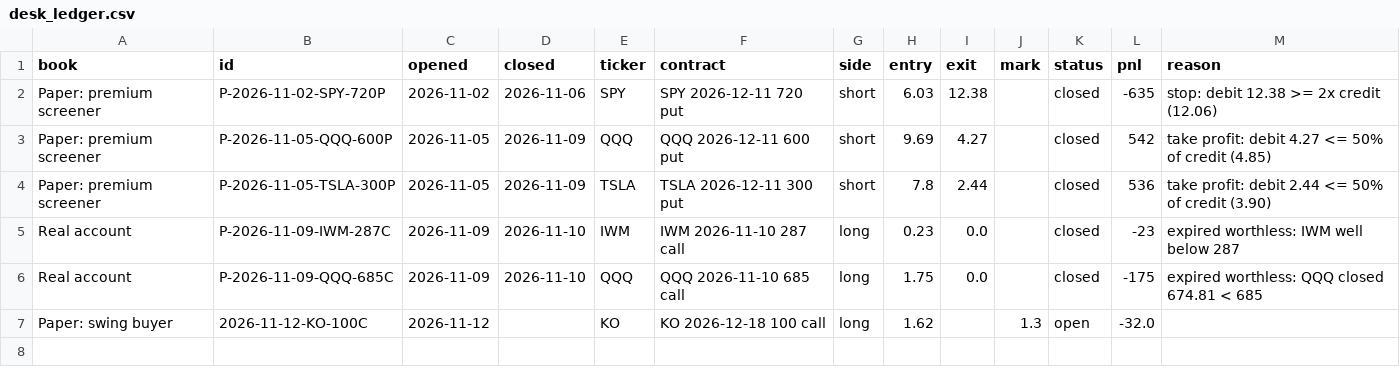
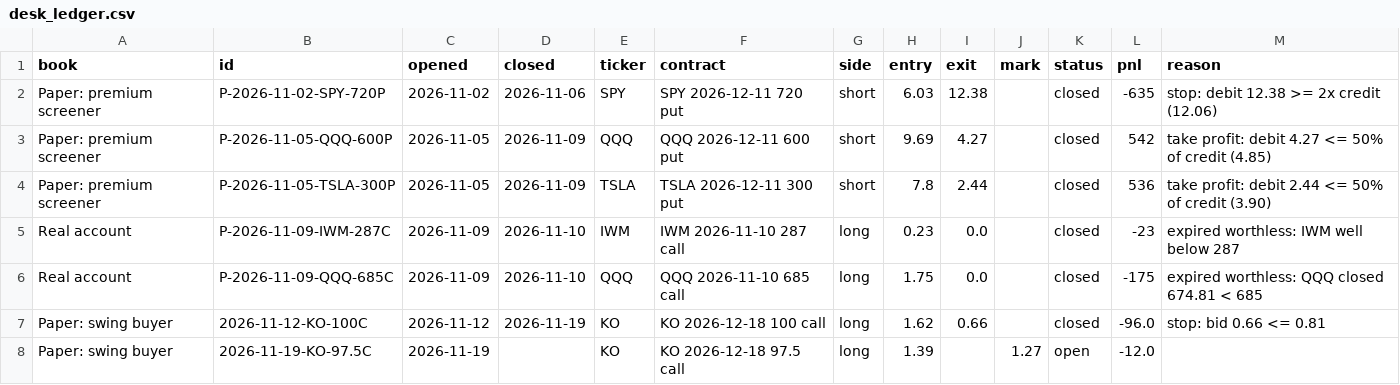
Before and after one commit to proios727-cloud/newerthanthelastbuildforant, a CSV file: research/desk_ledger.csv, drawn as a sheet.

```diff
--- a/research/desk_ledger.csv
+++ b/research/desk_ledger.csv
@@ -6,2 +6,3 @@ Real account,P-2026-11-09-IWM-287C,2026-11-09,2026-11-10,IWM,IWM 2026-11-10 287
 Real account,P-2026-11-09-QQQ-685C,2026-11-09,2026-11-10,QQQ,QQQ 2026-11-10 685 call,long,1.75,0.0,,closed,-175,expired worthless: QQQ closed 674.81 < 685
-Paper: swing buyer,2026-11-12-KO-100C,2026-11-12,,KO,KO 2026-12-18 100 call,long,1.62,,1.3,open,-32.0,
+Paper: swing buyer,2026-11-12-KO-100C,2026-11-12,2026-11-19,KO,KO 2026-12-18 100 call,long,1.62,0.66,,closed,-96.0,stop: bid 0.66 <= 0.81
+Paper: swing buyer,2026-11-19-KO-97.5C,2026-11-19,,KO,KO 2026-12-18 97.5 call,long,1.39,,1.27,open,-12.0,
```
Also changed, not shown: chart/data/intraday/15m/QQQ.csv, chart/data/intraday/15m/SPY.csv, 1 other file.
